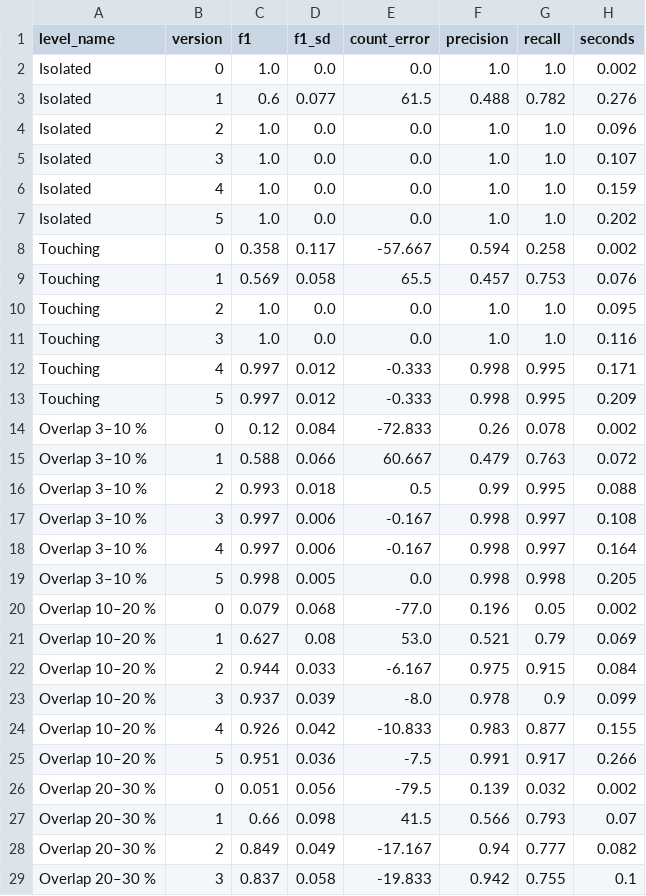
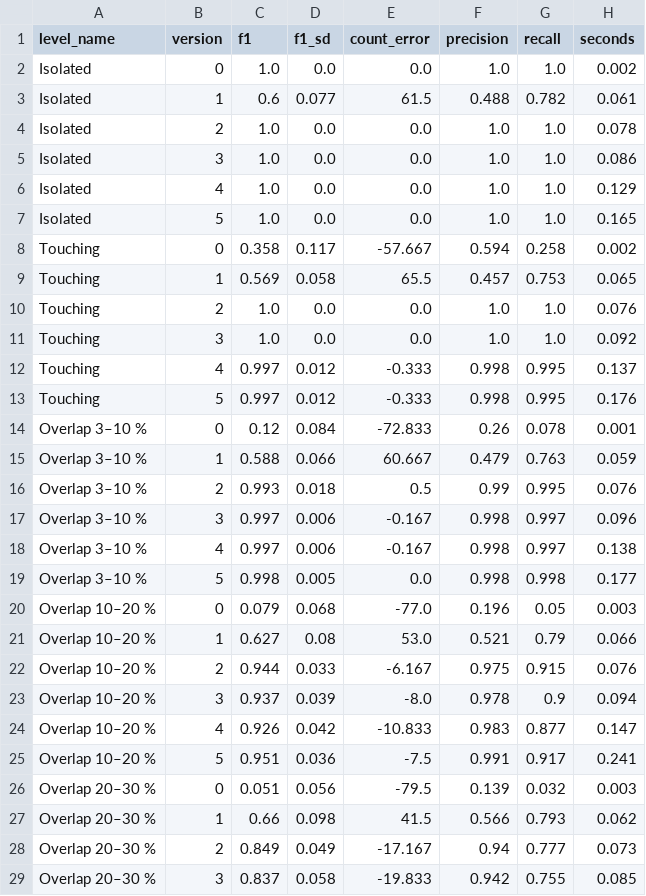
Before and after one commit to ctirado-cgiar/FenotIT, a CSV file: docs/paper/out/separation_summary.csv, drawn as a sheet; only a part is shown; the diff covers the shown part only.

```diff
--- a/docs/paper/out/separation_summary.csv
+++ b/docs/paper/out/separation_summary.csv
@@ -2,28 +2,28 @@ level_name,version,f1,f1_sd,count_error,precision,recall,seconds
 Isolated,0,1.0,0.0,0.0,1.0,1.0,0.002
-Isolated,1,0.6,0.077,61.5,0.488,0.782,0.276
-Isolated,2,1.0,0.0,0.0,1.0,1.0,0.096
-Isolated,3,1.0,0.0,0.0,1.0,1.0,0.107
-Isolated,4,1.0,0.0,0.0,1.0,1.0,0.159
-Isolated,5,1.0,0.0,0.0,1.0,1.0,0.202
+Isolated,1,0.6,0.077,61.5,0.488,0.782,0.061
+Isolated,2,1.0,0.0,0.0,1.0,1.0,0.078
+Isolated,3,1.0,0.0,0.0,1.0,1.0,0.086
+Isolated,4,1.0,0.0,0.0,1.0,1.0,0.129
+Isolated,5,1.0,0.0,0.0,1.0,1.0,0.165
 Touching,0,0.358,0.117,-57.667,0.594,0.258,0.002
-Touching,1,0.569,0.058,65.5,0.457,0.753,0.076
-Touching,2,1.0,0.0,0.0,1.0,1.0,0.095
-Touching,3,1.0,0.0,0.0,1.0,1.0,0.116
-Touching,4,0.997,0.012,-0.333,0.998,0.995,0.171
-Touching,5,0.997,0.012,-0.333,0.998,0.995,0.209
-Overlap 3–10 %,0,0.12,0.084,-72.833,0.26,0.078,0.002
-Overlap 3–10 %,1,0.588,0.066,60.667,0.479,0.763,0.072
-Overlap 3–10 %,2,0.993,0.018,0.5,0.99,0.995,0.088
-Overlap 3–10 %,3,0.997,0.006,-0.167,0.998,0.997,0.108
-Overlap 3–10 %,4,0.997,0.006,-0.167,0.998,0.997,0.164
-Overlap 3–10 %,5,0.998,0.005,0.0,0.998,0.998,0.205
-Overlap 10–20 %,0,0.079,0.068,-77.0,0.196,0.05,0.002
-Overlap 10–20 %,1,0.627,0.08,53.0,0.521,0.79,0.069
-Overlap 10–20 %,2,0.944,0.033,-6.167,0.975,0.915,0.084
-Overlap 10–20 %,3,0.937,0.039,-8.0,0.978,0.9,0.099
-Overlap 10–20 %,4,0.926,0.042,-10.833,0.983,0.877,0.155
-Overlap 10–20 %,5,0.951,0.036,-7.5,0.991,0.917,0.266
-Overlap 20–30 %,0,0.051,0.056,-79.5,0.139,0.032,0.002
-Overlap 20–30 %,1,0.66,0.098,41.5,0.566,0.793,0.07
-Overlap 20–30 %,2,0.849,0.049,-17.167,0.94,0.777,0.082
-Overlap 20–30 %,3,0.837,0.058,-19.833,0.942,0.755,0.1
+Touching,1,0.569,0.058,65.5,0.457,0.753,0.065
+Touching,2,1.0,0.0,0.0,1.0,1.0,0.076
+Touching,3,1.0,0.0,0.0,1.0,1.0,0.092
+Touching,4,0.997,0.012,-0.333,0.998,0.995,0.137
+Touching,5,0.997,0.012,-0.333,0.998,0.995,0.176
+Overlap 3–10 %,0,0.12,0.084,-72.833,0.26,0.078,0.001
+Overlap 3–10 %,1,0.588,0.066,60.667,0.479,0.763,0.059
+Overlap 3–10 %,2,0.993,0.018,0.5,0.99,0.995,0.076
+Overlap 3–10 %,3,0.997,0.006,-0.167,0.998,0.997,0.096
+Overlap 3–10 %,4,0.997,0.006,-0.167,0.998,0.997,0.138
+Overlap 3–10 %,5,0.998,0.005,0.0,0.998,0.998,0.177
+Overlap 10–20 %,0,0.079,0.068,-77.0,0.196,0.05,0.003
+Overlap 10–20 %,1,0.627,0.08,53.0,0.521,0.79,0.066
+Overlap 10–20 %,2,0.944,0.033,-6.167,0.975,0.915,0.076
+Overlap 10–20 %,3,0.937,0.039,-8.0,0.978,0.9,0.094
+Overlap 10–20 %,4,0.926,0.042,-10.833,0.983,0.877,0.147
+Overlap 10–20 %,5,0.951,0.036,-7.5,0.991,0.917,0.241
+Overlap 20–30 %,0,0.051,0.056,-79.5,0.139,0.032,0.003
+Overlap 20–30 %,1,0.66,0.098,41.5,0.566,0.793,0.062
+Overlap 20–30 %,2,0.849,0.049,-17.167,0.94,0.777,0.073
+Overlap 20–30 %,3,0.837,0.058,-19.833,0.942,0.755,0.085
```
Also changed, not shown: 2 edited cells elsewhere in this file, docs/paper/out/separation_benchmark.csv, 2 other files.
